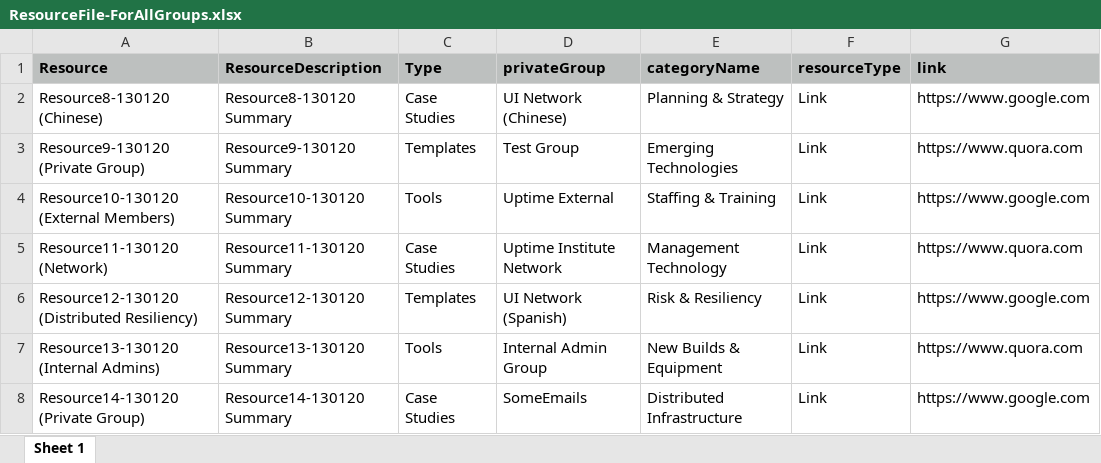
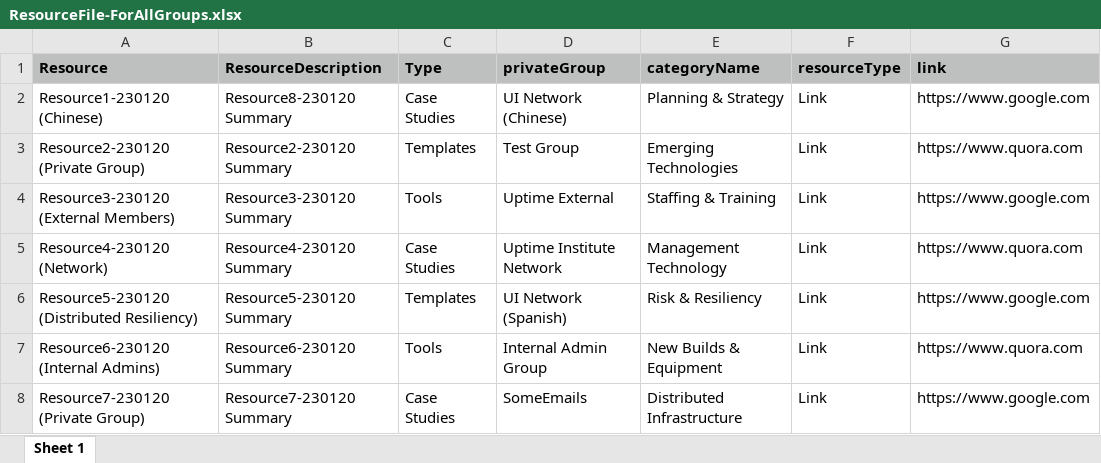
Before and after one commit to abeerbhatti/InsideTrack2019, an Excel workbook: Inputs/ResourceFile-ForAllGroups.xlsx, sheet Sheet 1, drawn as a sheet; values as stored, in another font and other column widths than the file's, no borders; the diff names each change by its address in the sheet, - before the commit and + after, or states it on an @@ line.

```diff
--- a/Inputs/ResourceFile-ForAllGroups.xlsx (sheet Sheet 1)
+++ b/Inputs/ResourceFile-ForAllGroups.xlsx (sheet Sheet 1)
-A2 (Resource): Resource8-130120 (Chinese)
+A2 (Resource): Resource1-230120 (Chinese)
-B2 (ResourceDescription): Resource8-130120 Summary
+B2 (ResourceDescription): Resource8-230120 Summary
-A3 (Resource): Resource9-130120 (Private Group)
+A3 (Resource): Resource2-230120 (Private Group)
-B3 (ResourceDescription): Resource9-130120 Summary
+B3 (ResourceDescription): Resource2-230120 Summary
-A4 (Resource): Resource10-130120 (External Members)
+A4 (Resource): Resource3-230120 (External Members)
-B4 (ResourceDescription): Resource10-130120 Summary
+B4 (ResourceDescription): Resource3-230120 Summary
-A5 (Resource): Resource11-130120 (Network)
+A5 (Resource): Resource4-230120 (Network)
-B5 (ResourceDescription): Resource11-130120 Summary
+B5 (ResourceDescription): Resource4-230120 Summary
-A6 (Resource): Resource12-130120 (Distributed Resiliency)
+A6 (Resource): Resource5-230120 (Distributed Resiliency)
-B6 (ResourceDescription): Resource12-130120 Summary
+B6 (ResourceDescription): Resource5-230120 Summary
-A7 (Resource): Resource13-130120 (Internal Admins)
+A7 (Resource): Resource6-230120 (Internal Admins)
-B7 (ResourceDescription): Resource13-130120 Summary
+B7 (ResourceDescription): Resource6-230120 Summary
-A8 (Resource): Resource14-130120 (Private Group)
+A8 (Resource): Resource7-230120 (Private Group)
-B8 (ResourceDescription): Resource14-130120 Summary
+B8 (ResourceDescription): Resource7-230120 Summary
```
Also changed, not shown: Inputs/Announcement-1.xlsx, Inputs/Announcements-ForAllGroups.xlsx, 40 other files.
